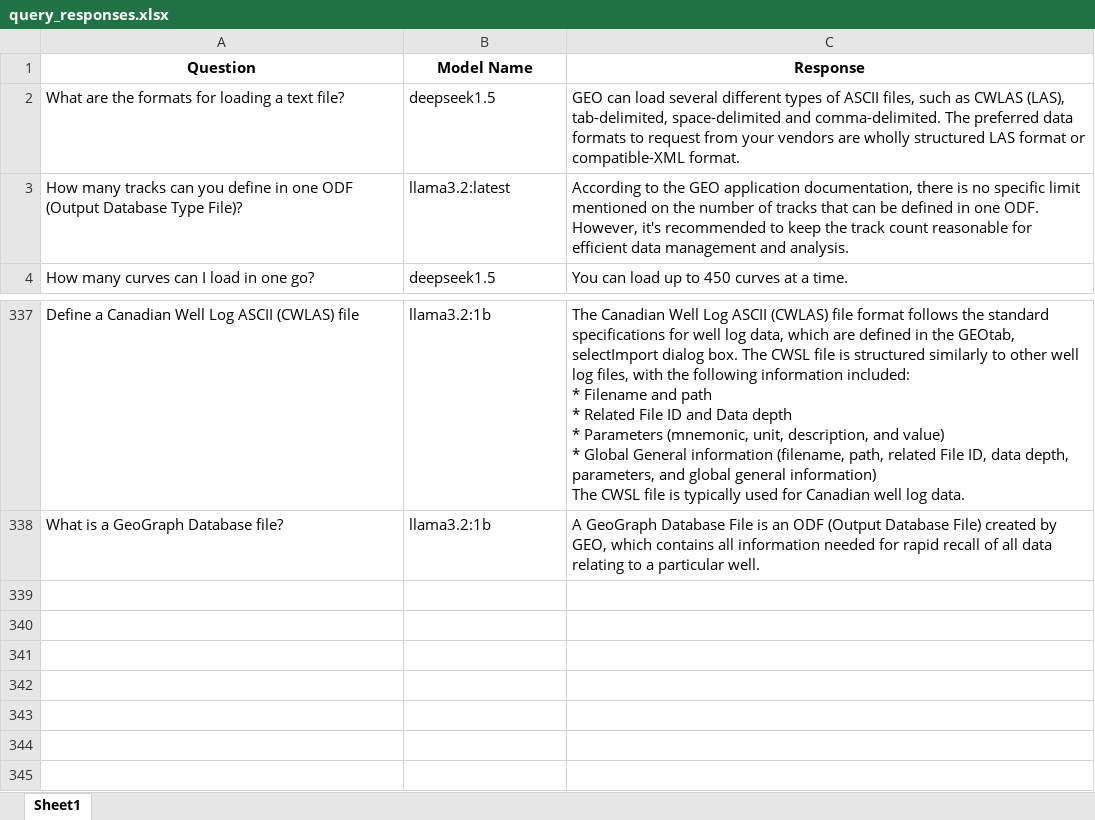
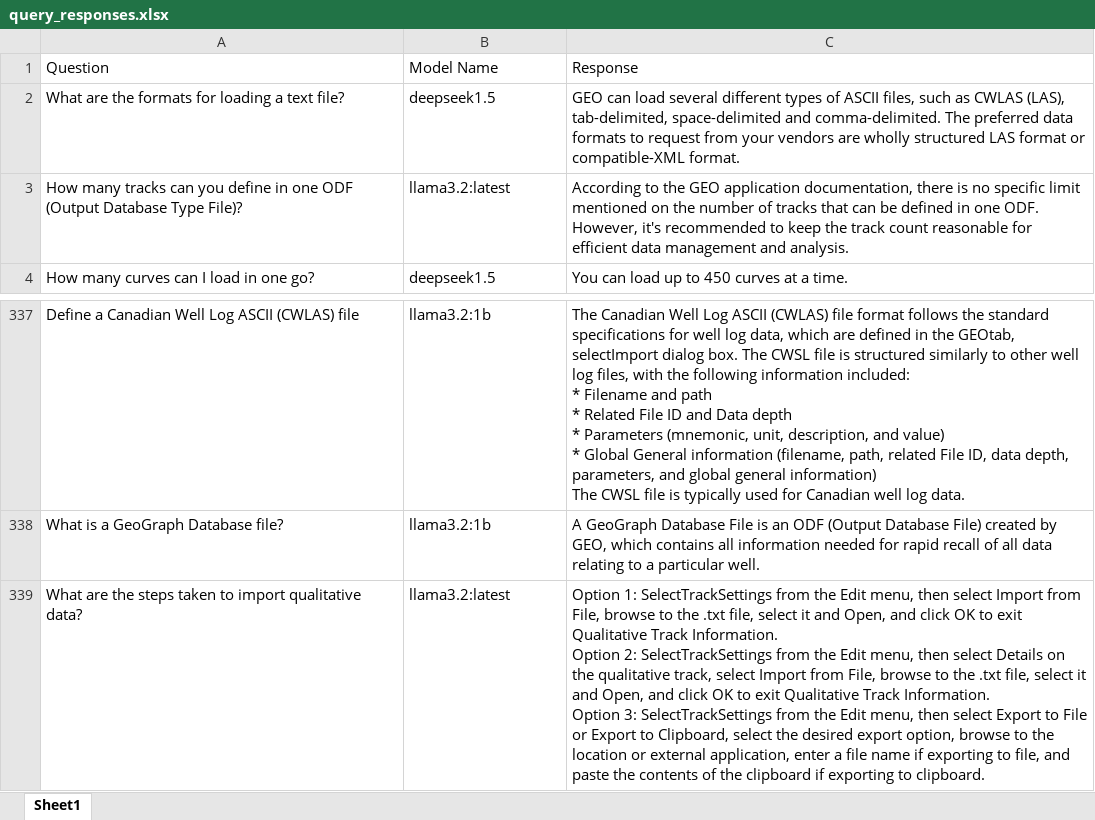
Before and after one commit to hlin-0420/GEO-bot-prototype, an Excel workbook: Data/evaluation/query_responses.xlsx, sheet Sheet1, drawn as a sheet; only a part is shown, gaps mark what is left out; values as stored, in another font and other column widths than the file's, no borders; ↵ is a line break in a cell; the diff names each change by its address in the sheet, - before the commit and + after, or states it on an @@ line.

Commit message:
Add chat session and update session/timing data
Update evaluation spreadsheet, add a new chat session JSON, and append timing metadata. Modified Data/evaluation/query_responses.xlsx (binary update), added Data/user_sessions/ChatSessions/chat_session_20260411_182759.json containing a user question and assistant response about importing qualitative data, updated Data/user_sessions/session_metadata.json to register the new session (and minor punctuation tweak to an existing title), and appended three entries to Data/user_sessions/timed_responses.json to record response times for the new session. These changes record a new user interaction and its timing for evaluation purposes.

```diff
--- a/Data/evaluation/query_responses.xlsx (sheet Sheet1)
+++ b/Data/evaluation/query_responses.xlsx (sheet Sheet1)
@@ A1:C1 bold: on → off, alignment: center → left @@
+row 339: What are the steps taken to import qualitative data? | llama3.2:latest | Option 1: SelectTrackSettings from the Edit menu, then select Import from File, browse to the .txt file, select it and Open, and click OK to exit Qualitative Track Information. ↵ Option 2: SelectTrackSettings from the Edit menu, then select Details on the qualitative track, select Import from File, browse to the .txt file, select it and Open, and click OK to exit Qualitative Track Information. ↵ Option 3: SelectTrackSettings from the Edit menu, then select Export to File or Export to Clipboard, select the desired export option, browse to the location or external application, enter a file name if exporting to file, and paste the contents of the clipboard if exporting to clipboard.
```
Also changed, not shown: 3 other files.
